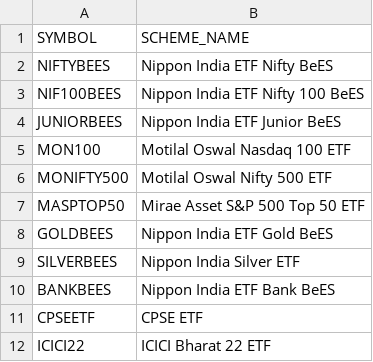
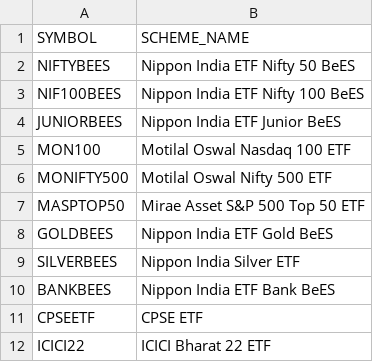
Before and after one commit to shekharhsb6-max/retirement-etf-system, a CSV file: ETF_MASTER.csv, drawn as a sheet.

Commit message:
Update ETF_MASTER.csv

```diff
--- a/ETF_MASTER.csv
+++ b/ETF_MASTER.csv
@@ -1,3 +1,3 @@
 SYMBOL,SCHEME_NAME
-NIFTYBEES,Nippon India ETF Nifty BeES
+NIFTYBEES,Nippon India ETF Nifty 50 BeES
 NIF100BEES,Nippon India ETF Nifty 100 BeES
```
